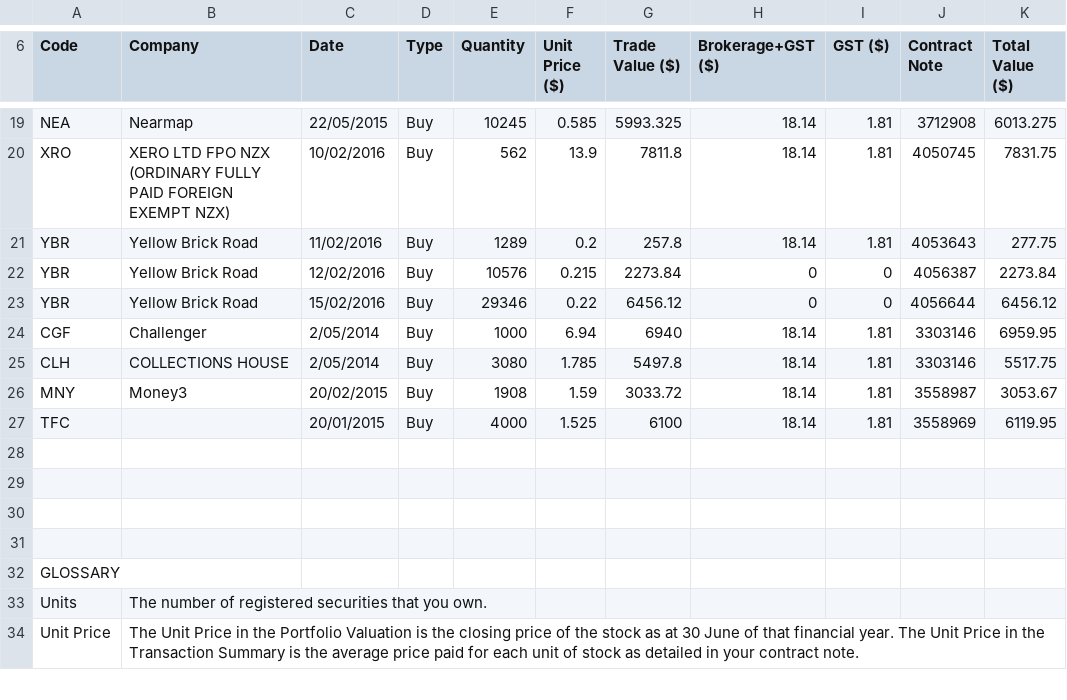
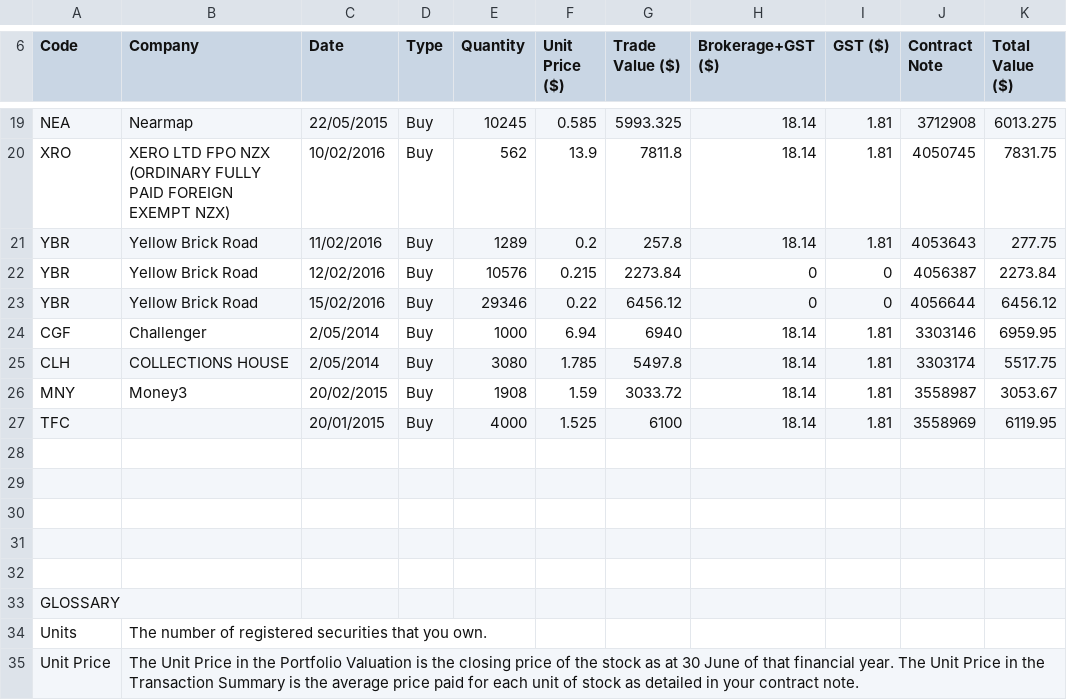
Before and after one commit to cl0n3/sherlock, a CSV file: ebroking_trader_super.csv, drawn as a sheet; only a part is shown, gaps mark what is left out.

Commit message:
added missing trades and space

```diff
--- a/ebroking_trader_super.csv
+++ b/ebroking_trader_super.csv
@@ -24,5 +24,6 @@ YBR,Yellow Brick Road,15/02/2016,Buy,29346,0.22,6456.12,0,0,4056644,6456.12
 CGF,Challenger,2/05/2014,Buy,1000,6.94,6940,18.14,1.81,3303146,6959.95
-CLH,COLLECTIONS HOUSE,2/05/2014,Buy,3080,1.785,5497.8,18.14,1.81,3303146,5517.75
+CLH,COLLECTIONS HOUSE,2/05/2014,Buy,3080,1.785,5497.8,18.14,1.81,3303174,5517.75
 MNY,Money3,20/02/2015,Buy,1908,1.59,3033.72,18.14,1.81,3558987,3053.67
 TFC,,20/01/2015,Buy,4000,1.525,6100,18.14,1.81,3558969,6119.95
+
 ,,,,,,,,,,
```
Also changed, not shown: 1 other file.
